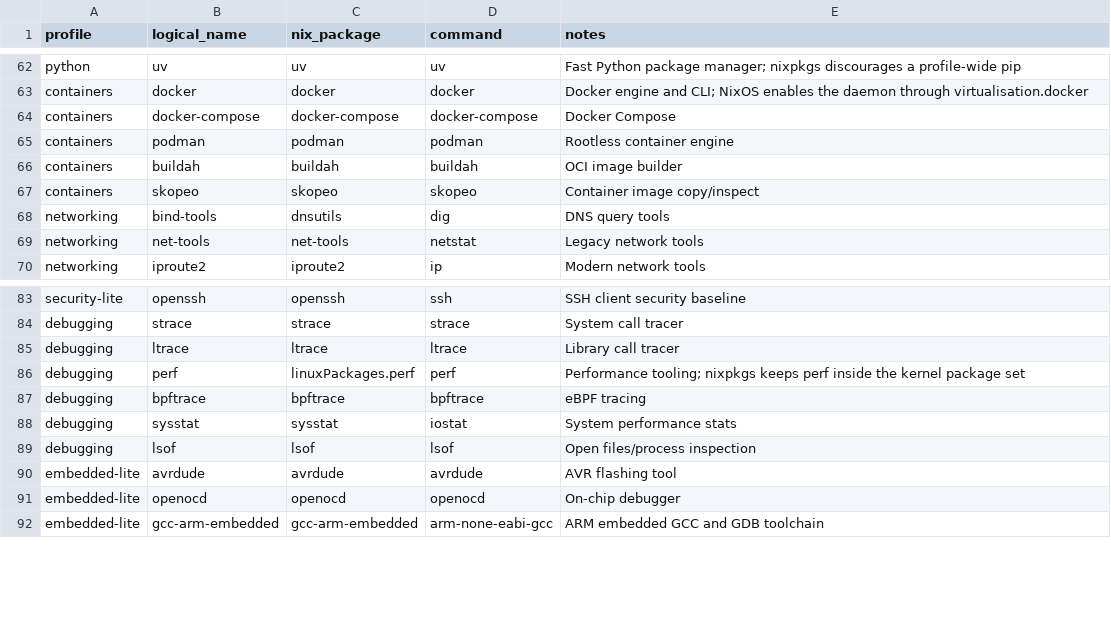
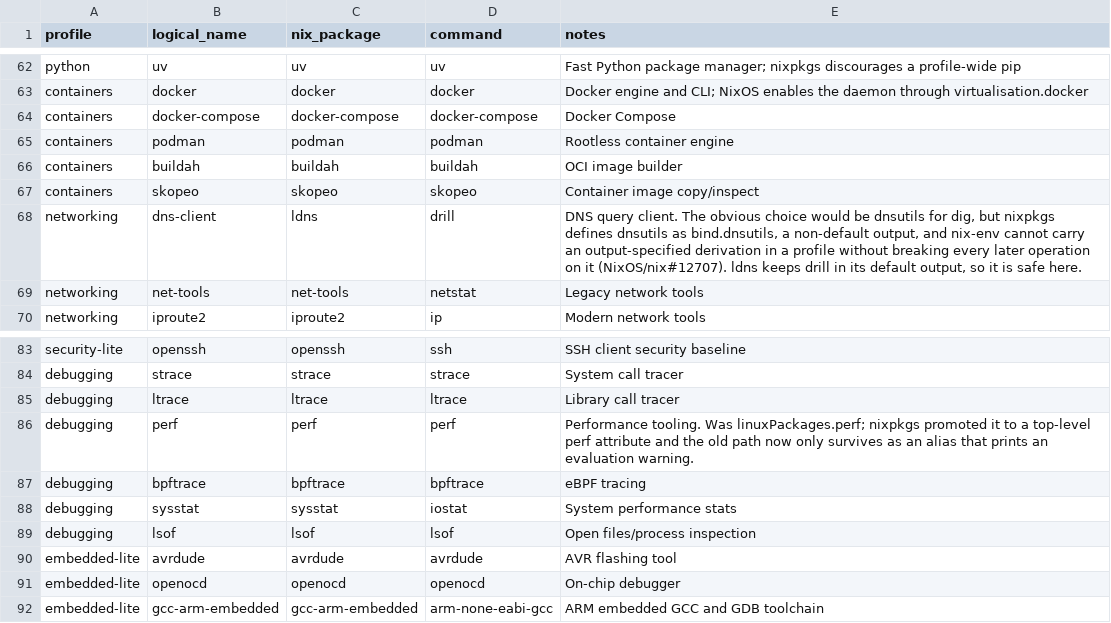
Before and after one commit to alpblkba/alp-linux-bootstrap, a TSV file: packages/nix.tsv, drawn as a sheet; only a part is shown, gaps mark what is left out.

Commit message:
fix nix from corrupting its own profile
dnsutils resolves to bind.dnsutils, a non-default output, and nix-env cannot carry that in a profile without breaking every later operation on it. I swapped it for ldns and refuse any attribute carrying output specified so that the retry file collisions once at priority 10 rather than dropping the package and exit 2 when something did not install, since the old loop reported a half-finished install as a success (reffing from NixOS/nix#12707)

```diff
--- a/packages/nix.tsv
+++ b/packages/nix.tsv
@@ -67,3 +67,3 @@ containers	buildah	buildah	buildah	OCI image builder
 containers	skopeo	skopeo	skopeo	Container image copy/inspect
-networking	bind-tools	dnsutils	dig	DNS query tools
+networking	dns-client	ldns	drill	DNS query client. The obvious choice would be dnsutils for dig, but nixpkgs defines dnsutils as bind.dnsutils, a non-default output, and nix-env cannot carry an output-specified derivation in a profile without breaking every later operation on it (NixOS/nix#12707). ldns keeps drill in its default output, so it is safe here.
 networking	net-tools	net-tools	netstat	Legacy network tools
@@ -85,3 +85,3 @@ debugging	strace	strace	strace	System call tracer
 debugging	ltrace	ltrace	ltrace	Library call tracer
-debugging	perf	linuxPackages.perf	perf	Performance tooling; nixpkgs keeps perf inside the kernel package set
+debugging	perf	perf	perf	Performance tooling. Was linuxPackages.perf; nixpkgs promoted it to a top-level perf attribute and the old path now only survives as an alias that prints an evaluation warning.
 debugging	bpftrace	bpftrace	bpftrace	eBPF tracing
```
Also changed, not shown: packages/meta/nix-releases.tsv, 1 other file.
